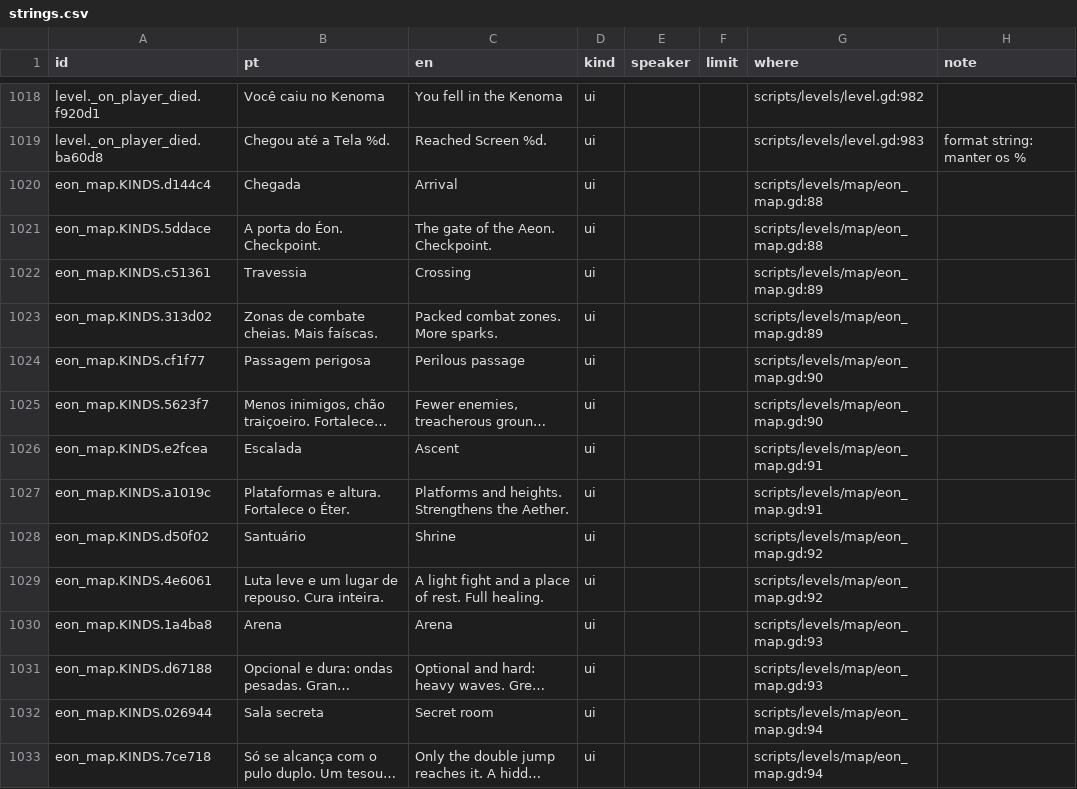
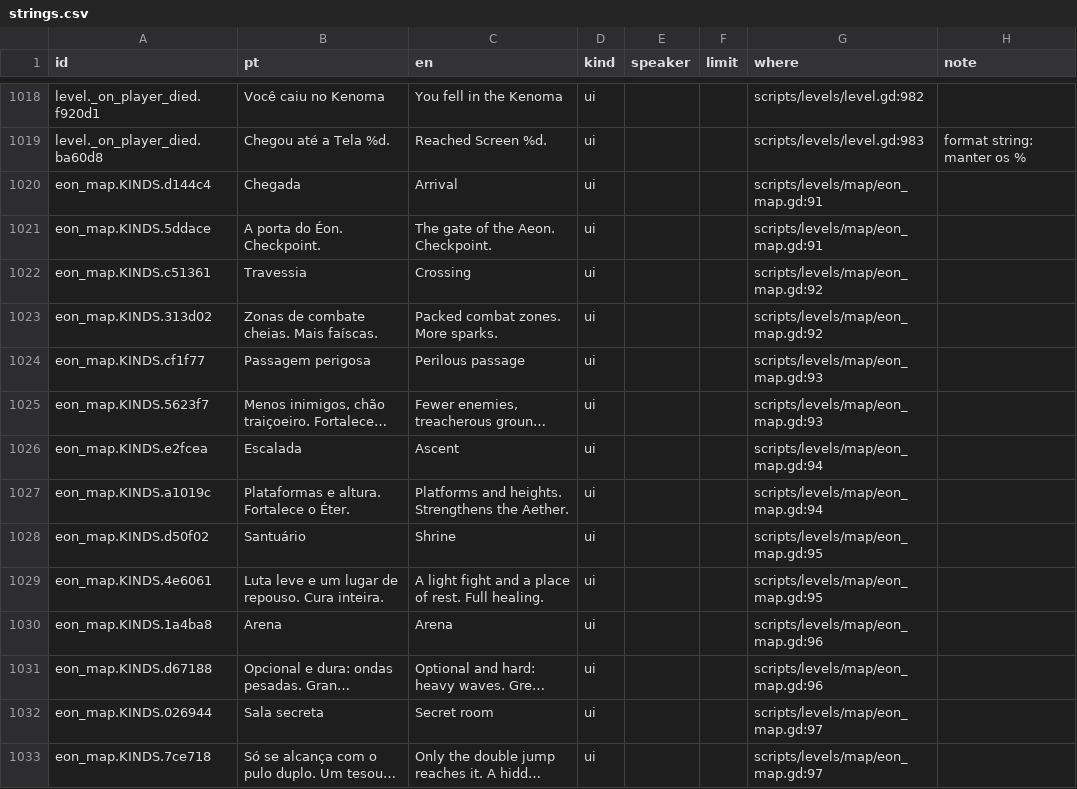
Before and after one commit to joaotatarin-svg/gnosis, a CSV file: assets/i18n/strings.csv, drawn as a sheet; only a part is shown, gaps mark what is left out; long unchanged cells end in …; the diff covers the shown part only; the diff names each change by its address in the sheet, - before the commit and + after, or states it on an @@ line.

```diff
--- a/assets/i18n/strings.csv
+++ b/assets/i18n/strings.csv
-G1020:G1021 (where): scripts/levels/map/eon_map.gd:88
+G1020:G1021 (where): scripts/levels/map/eon_map.gd:91
-G1022:G1023 (where): scripts/levels/map/eon_map.gd:89
+G1022:G1023 (where): scripts/levels/map/eon_map.gd:92
-G1024:G1025 (where): scripts/levels/map/eon_map.gd:90
+G1024:G1025 (where): scripts/levels/map/eon_map.gd:93
-G1026:G1027 (where): scripts/levels/map/eon_map.gd:91
+G1026:G1027 (where): scripts/levels/map/eon_map.gd:94
-G1028:G1029 (where): scripts/levels/map/eon_map.gd:92
+G1028:G1029 (where): scripts/levels/map/eon_map.gd:95
-G1030:G1031 (where): scripts/levels/map/eon_map.gd:93
+G1030:G1031 (where): scripts/levels/map/eon_map.gd:96
-G1032:G1033 (where): scripts/levels/map/eon_map.gd:94
+G1032:G1033 (where): scripts/levels/map/eon_map.gd:97
```
Also changed, not shown: 2 added rows, 1 removed row and 11 edited cells elsewhere in this file, assets/i18n/en/12_mapa6.tsv, assets/i18n/godot/gnosis_text.csv, 11 other files.
